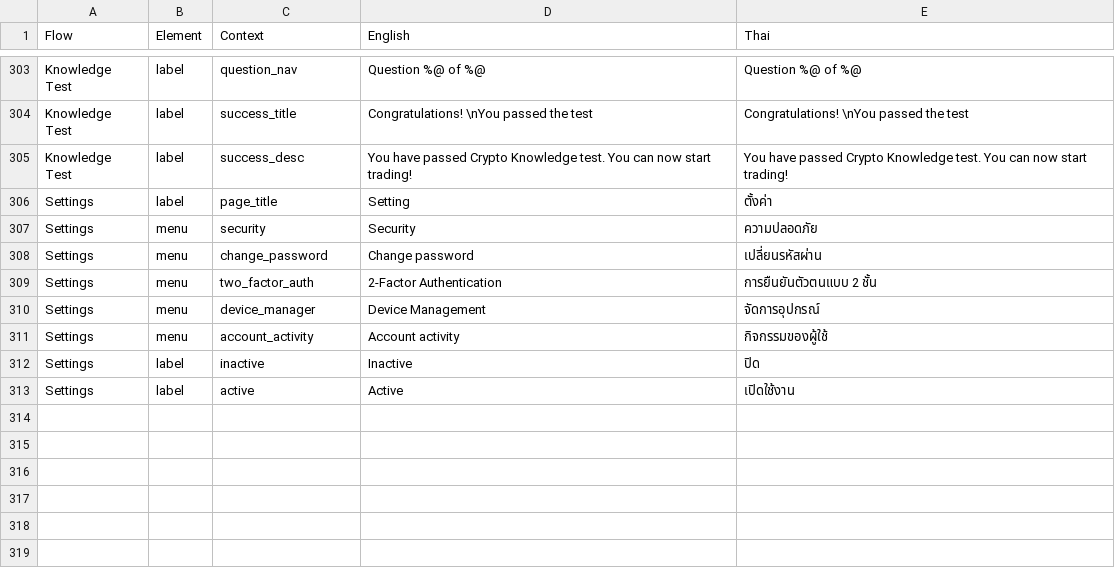
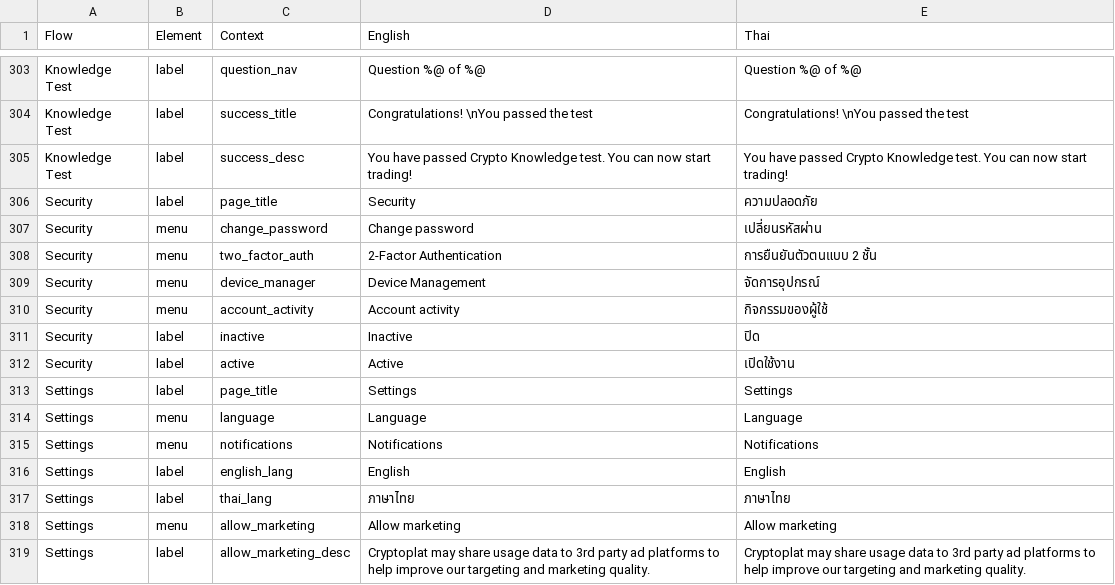
Before and after one commit to oxymnds/ctp-langkey, a CSV file: output/data.csv, drawn as a sheet; only a part is shown, gaps mark what is left out.

```diff
--- a/output/data.csv
+++ b/output/data.csv
@@ -305,9 +305,15 @@ Knowledge Test,label,success_title,Congratulations! \nYou passed the test,Congra
 Knowledge Test,label,success_desc,You have passed Crypto Knowledge test. You can now start trading!,You have passed Crypto Knowledge test. You can now start trading!
-Settings,label,page_title,Setting,ตั้งค่า
-Settings,menu,security,Security,ความปลอดภัย
-Settings,menu,change_password,Change password,เปลี่ยนรหัสผ่าน
-Settings,menu,two_factor_auth,2-Factor Authentication,การยืนยันตัวตนแบบ 2 ชั้น
-Settings,menu,device_manager,Device Management,จัดการอุปกรณ์
-Settings,menu,account_activity,Account activity,กิจกรรมของผู้ใช้
-Settings,label,inactive,Inactive,ปิด
-Settings,label,active,Active,เปิดใช้งาน
+Security,label,page_title,Security,ความปลอดภัย
+Security,menu,change_password,Change password,เปลี่ยนรหัสผ่าน
+Security,menu,two_factor_auth,2-Factor Authentication,การยืนยันตัวตนแบบ 2 ชั้น
+Security,menu,device_manager,Device Management,จัดการอุปกรณ์
+Security,menu,account_activity,Account activity,กิจกรรมของผู้ใช้
+Security,label,inactive,Inactive,ปิด
+Security,label,active,Active,เปิดใช้งาน
+Settings,label,page_title,Settings,Settings
+Settings,menu,language,Language,Language
+Settings,menu,notifications,Notifications,Notifications
+Settings,label,english_lang,English,English
+Settings,label,thai_lang,ภาษาไทย,ภาษาไทย
+Settings,menu,allow_marketing,Allow marketing,Allow marketing
+Settings,label,allow_marketing_desc,Cryptoplat may share usage data to 3rd party ad platforms to help improve our targeting and marketing quality.,Cryptoplat may share usage data to 3rd party ad platforms to help improve our targeting and marketing quality.
```
Also changed, not shown: 2 other files.
